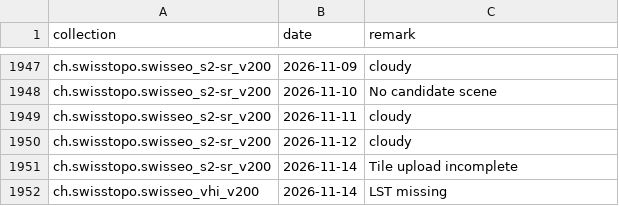
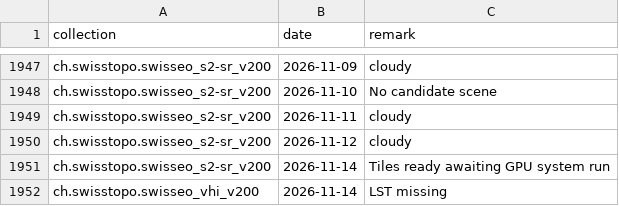
Before and after one commit to davidoesch/satromo-v2-personal, a CSV file: tools/step0_empty_assets.csv, drawn as a sheet; only a part is shown, gaps mark what is left out.

```diff
--- a/tools/step0_empty_assets.csv
+++ b/tools/step0_empty_assets.csv
@@ -1950,3 +1950,3 @@ ch.swisstopo.swisseo_s2-sr_v200,2026-11-11,cloudy
 ch.swisstopo.swisseo_s2-sr_v200,2026-11-12,cloudy
-ch.swisstopo.swisseo_s2-sr_v200,2026-11-14,Tile upload incomplete
+ch.swisstopo.swisseo_s2-sr_v200,2026-11-14,Tiles ready awaiting GPU system run
 ch.swisstopo.swisseo_vhi_v200,2026-11-14,LST missing
```
